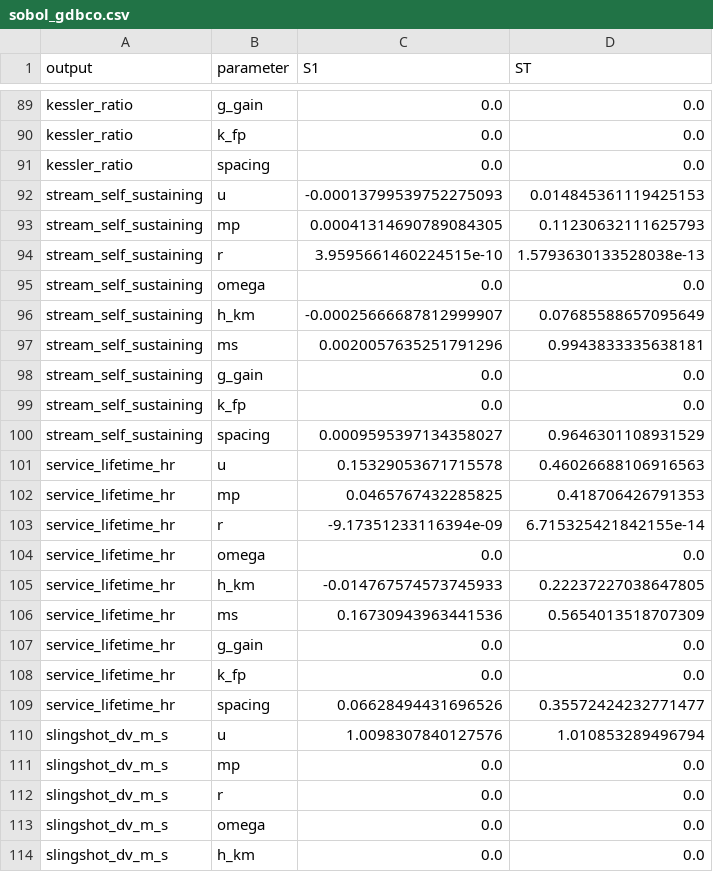
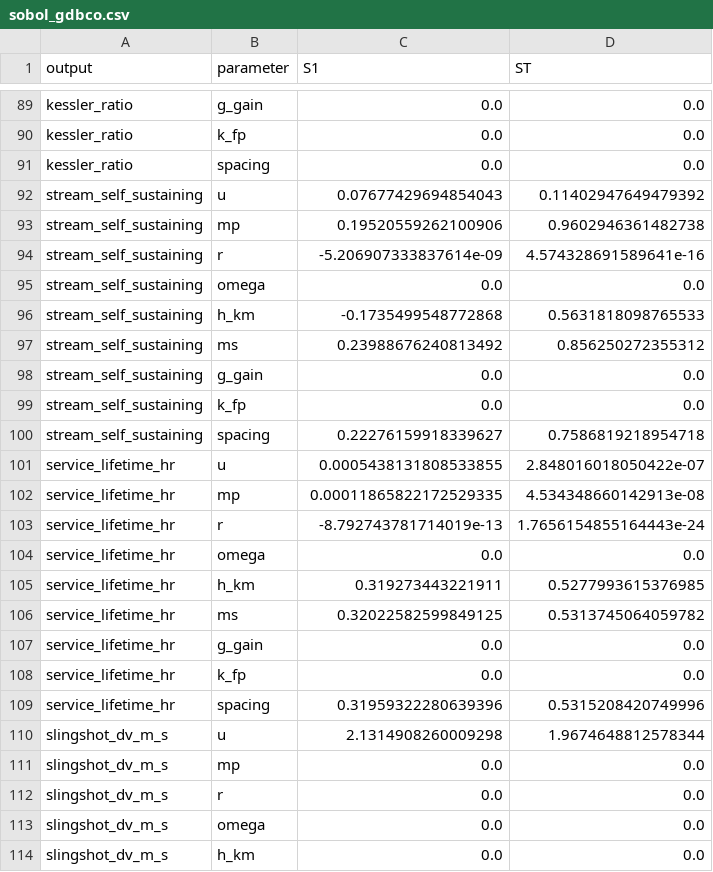
Before and after one commit to Bittermun/SpinnyBall, a CSV file: mission_analysis_results/sobol_gdbco.csv, drawn as a sheet; only a part is shown, gaps mark what is left out; the diff covers the shown part only.

```diff
--- a/mission_analysis_results/sobol_gdbco.csv
+++ b/mission_analysis_results/sobol_gdbco.csv
@@ -91,21 +91,21 @@ kessler_ratio,k_fp,0.0,0.0
 kessler_ratio,spacing,0.0,0.0
-stream_self_sustaining,u,-0.00013799539752275093,0.014845361119425153
-stream_self_sustaining,mp,0.00041314690789084305,0.11230632111625793
-stream_self_sustaining,r,3.9595661460224515e-10,1.5793630133528038e-13
+stream_self_sustaining,u,0.07677429694854043,0.11402947649479392
+stream_self_sustaining,mp,0.19520559262100906,0.9602946361482738
+stream_self_sustaining,r,-5.206907333837614e-09,4.574328691589641e-16
 stream_self_sustaining,omega,0.0,0.0
-stream_self_sustaining,h_km,-0.00025666687812999907,0.07685588657095649
-stream_self_sustaining,ms,0.0020057635251791296,0.9943833335638181
+stream_self_sustaining,h_km,-0.1735499548772868,0.5631818098765533
+stream_self_sustaining,ms,0.23988676240813492,0.856250272355312
 stream_self_sustaining,g_gain,0.0,0.0
 stream_self_sustaining,k_fp,0.0,0.0
-stream_self_sustaining,spacing,0.0009595397134358027,0.9646301108931529
-service_lifetime_hr,u,0.15329053671715578,0.46026688106916563
-service_lifetime_hr,mp,0.0465767432285825,0.418706426791353
-service_lifetime_hr,r,-9.17351233116394e-09,6.715325421842155e-14
+stream_self_sustaining,spacing,0.22276159918339627,0.7586819218954718
+service_lifetime_hr,u,0.0005438131808533855,2.848016018050422e-07
+service_lifetime_hr,mp,0.00011865822172529335,4.534348660142913e-08
+service_lifetime_hr,r,-8.792743781714019e-13,1.7656154855164443e-24
 service_lifetime_hr,omega,0.0,0.0
-service_lifetime_hr,h_km,-0.014767574573745933,0.22237227038647805
-service_lifetime_hr,ms,0.16730943963441536,0.5654013518707309
+service_lifetime_hr,h_km,0.319273443221911,0.5277993615376985
+service_lifetime_hr,ms,0.32022582599849125,0.5313745064059782
 service_lifetime_hr,g_gain,0.0,0.0
 service_lifetime_hr,k_fp,0.0,0.0
-service_lifetime_hr,spacing,0.06628494431696526,0.35572424232771477
-slingshot_dv_m_s,u,1.0098307840127576,1.010853289496794
+service_lifetime_hr,spacing,0.31959322280639396,0.5315208420749996
+slingshot_dv_m_s,u,2.1314908260009298,1.9674648812578344
 slingshot_dv_m_s,mp,0.0,0.0
```
Also changed, not shown: 80 edited cells elsewhere in this file, mission_analysis_results/sobol_smco.csv, 56 other files.
